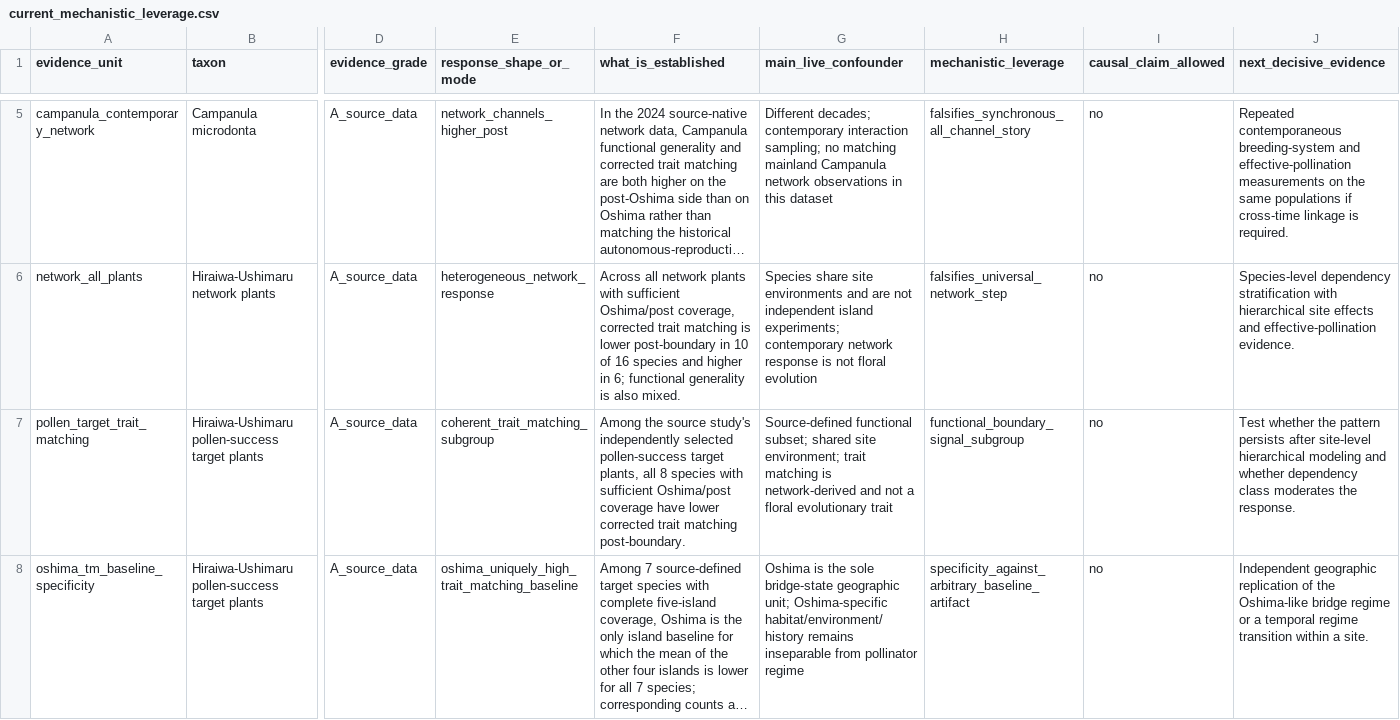
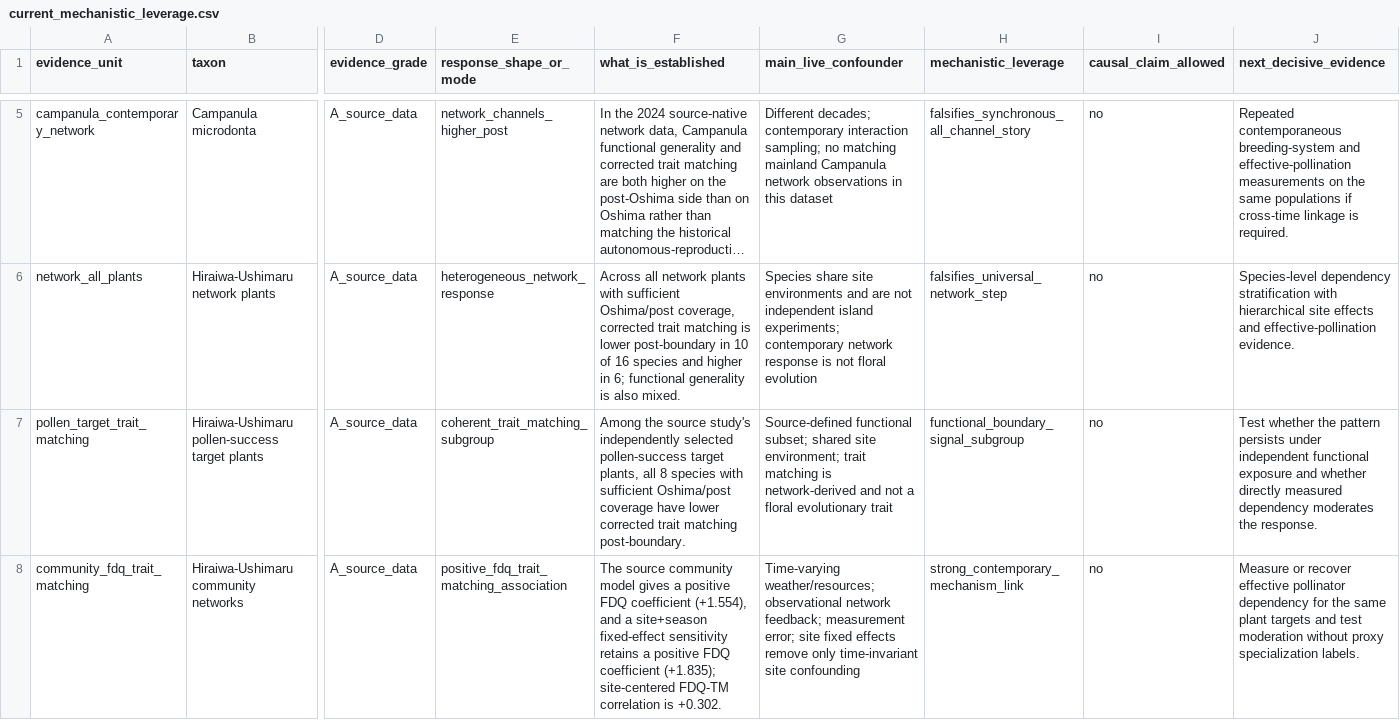
Before and after one commit to zuizui0223/izu-core, a CSV file: data/predictive_meta/current_mechanistic_leverage.csv, drawn as a sheet; only a part is shown, gaps mark what is left out; the shorter side is filled out with more unchanged rows; long unchanged cells end in …; rows hold the shown columns only; the diff covers the shown part only; the diff names each change by its address in the sheet, - before the commit and + after, or states it on an @@ line.

Commit message:
Add continuous exposure and moderation evidence layers

```diff
--- a/data/predictive_meta/current_mechanistic_leverage.csv
+++ b/data/predictive_meta/current_mechanistic_leverage.csv
-J7 (next_decisive_evidence): …pattern persists after site-level hierarchical modeling and whether dependency class moderates the…
+J7 (next_decisive_evidence): …pattern persists under independent functional exposure and whether directly measured dependency moderates the…
+row 8: community_fdq_trait_matching | Hiraiwa-Ushimaru community networks | A_source_data | positive_fdq_trait_matching_association | The source community model gives a positive FDQ coefficient (+1.554), and a site+season fixed-effect sensitivity retains a positive FDQ coefficient (+1.835); site-centered FDQ-TM correlation is +0.302. | Time-varying weather/resources; observational network feedback; measurement error; site fixed effects remove only time-invariant site confounding | strong_contemporary_mechanism_link | no | Measure or recover effective pollinator dependency for the same plant targets and test moderation without proxy specialization labels.
```
Also changed, not shown: 1 added row elsewhere in this file.
